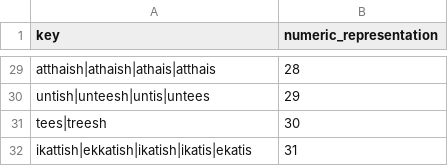
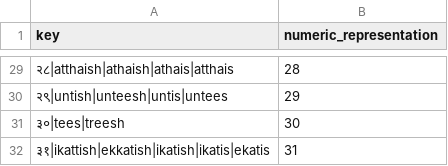
Before and after one commit to hellohaptik/chatbot_ner, a CSV file: ner_v2/detectors/temporal/date/hi/data/numbers_constant.csv, drawn as a sheet; only a part is shown, gaps mark what is left out; the diff covers the shown part only; the diff names each change by its address in the sheet, - before the commit and + after, or states it on an @@ line.

```diff
--- a/ner_v2/detectors/temporal/date/hi/data/numbers_constant.csv
+++ b/ner_v2/detectors/temporal/date/hi/data/numbers_constant.csv
-A29 (key): atthaish|athaish|athais|atthais
+A29 (key): २८|atthaish|athaish|athais|atthais
-A30 (key): untish|unteesh|untis|untees
+A30 (key): २९|untish|unteesh|untis|untees
-A31 (key): tees|treesh
+A31 (key): ३०|tees|treesh
-A32 (key): ikattish|ekkatish|ikatish|ikatis|ekatis
+A32 (key): ३१|ikattish|ekkatish|ikatish|ikatis|ekatis
```
Also changed, not shown: 27 edited cells elsewhere in this file, ner_v2/detectors/temporal/time/hi/data/numbers_constant.csv, 3 other files.
